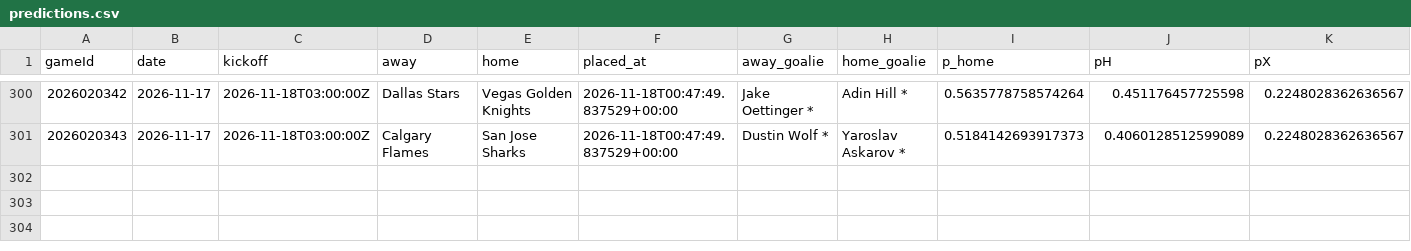
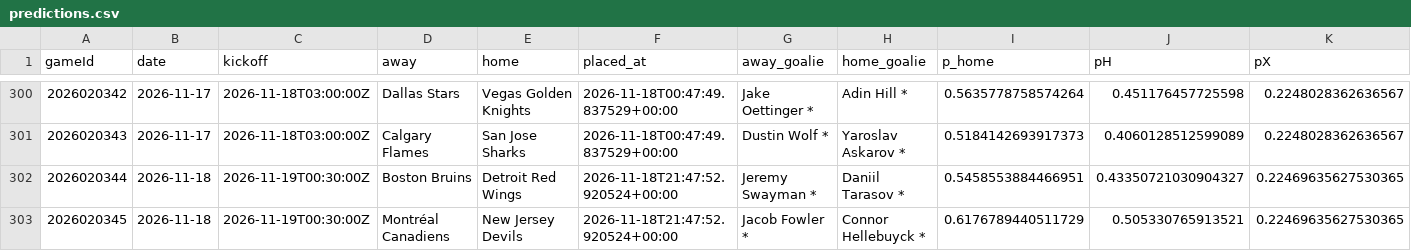
Before and after one commit to CR0ZER/NHL-Predictor, a CSV file: data/predictions.csv, drawn as a sheet; only a part is shown, gaps mark what is left out; rows hold the shown columns only; the diff names each change by its address in the sheet, - before the commit and + after, or states it on an @@ line.

```diff
--- a/data/predictions.csv
+++ b/data/predictions.csv
+row 302: 2026020344 | 2026-11-18 | 2026-11-19T00:30:00Z | Boston Bruins | Detroit Red Wings | 2026-11-18T21:47:52.920524+00:00 | Jeremy Swayman * | Daniil Tarasov * | 0.5458553884466951 | 0.43350721030904327 | 0.22469635627530365
+row 303: 2026020345 | 2026-11-18 | 2026-11-19T00:30:00Z | Montréal Canadiens | New Jersey Devils | 2026-11-18T21:47:52.920524+00:00 | Jacob Fowler * | Connor Hellebuyck * | 0.6176789440511729 | 0.505330765913521 | 0.22469635627530365
```
Also changed, not shown: data/paper_bets.csv, 2 other files.
